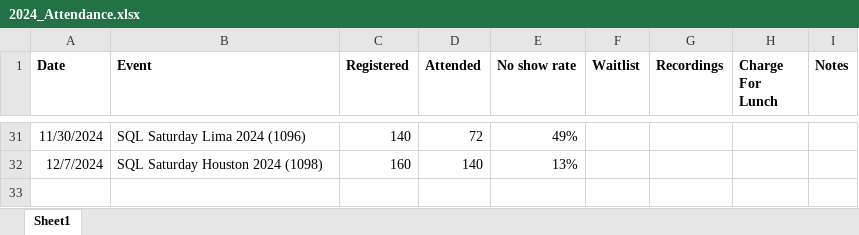
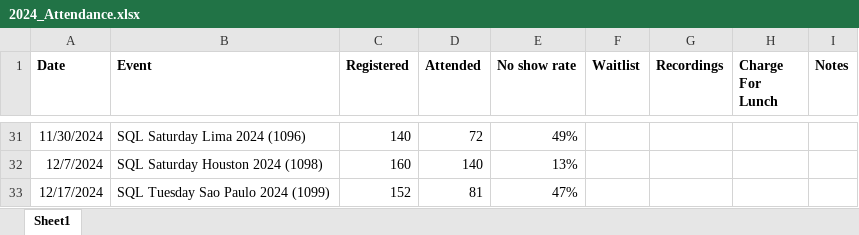
Before and after one commit to sqlsaturday/sqlsatwebsite, an Excel workbook: assets/misc/2024/2024_Attendance.xlsx, sheet Sheet1, drawn as a sheet; only a part is shown, gaps mark what is left out; values as stored, in another font and other column widths than the file's, no borders; the diff names each change by its address in the sheet, - before the commit and + after, or states it on an @@ line.

```diff
--- a/assets/misc/2024/2024_Attendance.xlsx (sheet Sheet1)
+++ b/assets/misc/2024/2024_Attendance.xlsx (sheet Sheet1)
+row 33: 12/17/2024 | SQL Tuesday Sao Paulo 2024 (1099) | 152 | 81 | 47%
```
Also changed, not shown: 1 other file.
